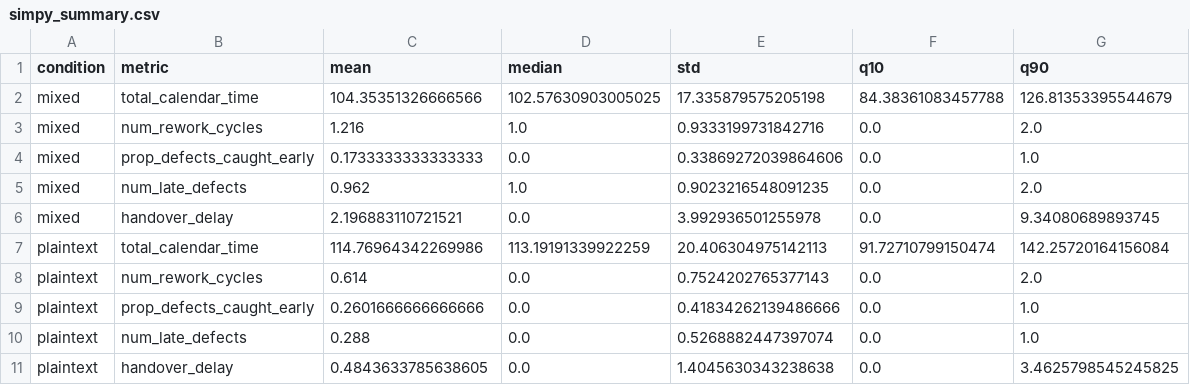
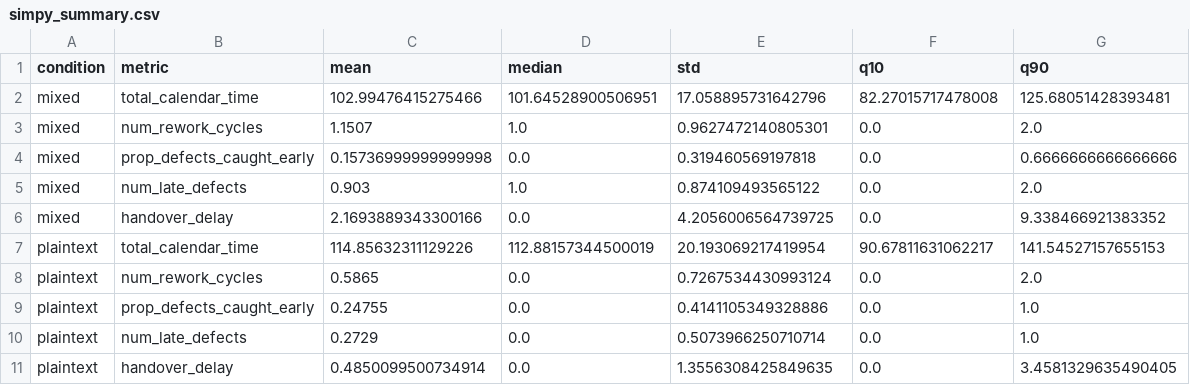
Before and after one commit to nanxstats/plaintext-sims, a CSV file: results/simpy_summary.csv, drawn as a sheet.

```diff
--- a/results/simpy_summary.csv
+++ b/results/simpy_summary.csv
@@ -1,11 +1,11 @@
 condition,metric,mean,median,std,q10,q90
-mixed,total_calendar_time,104.35351326666566,102.57630903005025,17.335879575205198,84.38361083457788,126.81353395544679
-mixed,num_rework_cycles,1.216,1.0,0.9333199731842716,0.0,2.0
-mixed,prop_defects_caught_early,0.1733333333333333,0.0,0.33869272039864606,0.0,1.0
-mixed,num_late_defects,0.962,1.0,0.9023216548091235,0.0,2.0
-mixed,handover_delay,2.196883110721521,0.0,3.992936501255978,0.0,9.34080689893745
-plaintext,total_calendar_time,114.76964342269986,113.19191339922259,20.406304975142113,91.72710799150474,142.25720164156084
-plaintext,num_rework_cycles,0.614,0.0,0.7524202765377143,0.0,2.0
-plaintext,prop_defects_caught_early,0.2601666666666666,0.0,0.41834262139486666,0.0,1.0
-plaintext,num_late_defects,0.288,0.0,0.5268882447397074,0.0,1.0
-plaintext,handover_delay,0.4843633785638605,0.0,1.4045630343238638,0.0,3.4625798545245825
+mixed,total_calendar_time,102.99476415275466,101.64528900506951,17.058895731642796,82.27015717478008,125.68051428393481
+mixed,num_rework_cycles,1.1507,1.0,0.9627472140805301,0.0,2.0
+mixed,prop_defects_caught_early,0.15736999999999998,0.0,0.319460569197818,0.0,0.6666666666666666
+mixed,num_late_defects,0.903,1.0,0.874109493565122,0.0,2.0
+mixed,handover_delay,2.1693889343300166,0.0,4.2056006564739725,0.0,9.338466921383352
+plaintext,total_calendar_time,114.85632311129226,112.88157344500019,20.193069217419954,90.67811631062217,141.54527157655153
+plaintext,num_rework_cycles,0.5865,0.0,0.7267534430993124,0.0,2.0
+plaintext,prop_defects_caught_early,0.24755,0.0,0.4141105349328886,0.0,1.0
+plaintext,num_late_defects,0.2729,0.0,0.5073966250710714,0.0,1.0
+plaintext,handover_delay,0.4850099500734914,0.0,1.3556308425849635,0.0,3.4581329635490405
```
Also changed, not shown: results/simpy_bootstrap_effects.csv, 8 other files.
